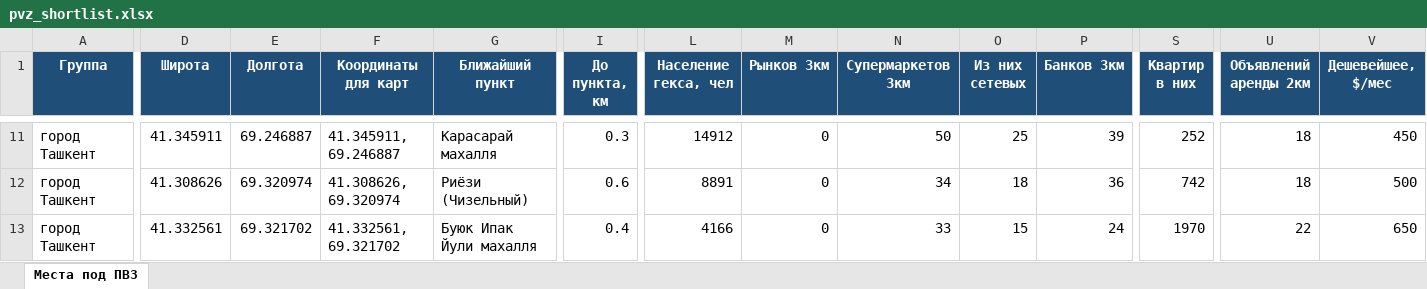
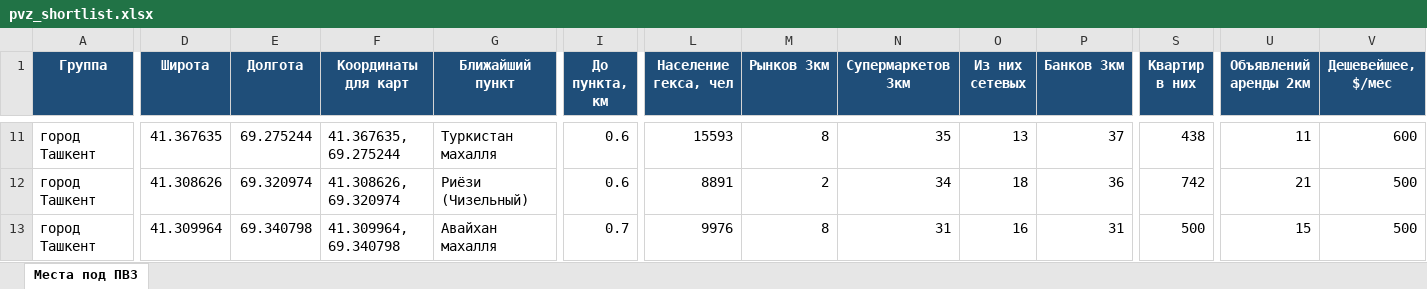
Before and after one commit to ivankorotaev777/map-, an Excel workbook: data/pvz_shortlist.xlsx, sheet Места под ПВЗ, drawn as a sheet; only a part is shown, gaps mark what is left out; values as stored, in another font and other column widths than the file's, no borders; the diff covers the shown part only; the diff names each change by its address in the sheet, - before the commit and + after, or states it on an @@ line.

```diff
--- a/data/pvz_shortlist.xlsx (sheet Места под ПВЗ)
+++ b/data/pvz_shortlist.xlsx (sheet Места под ПВЗ)
-D11 (Широта): 41.345911
+D11 (Широта): 41.367635
-E11 (Долгота): 69.246887
+E11 (Долгота): 69.275244
-F11 (Координаты для карт): 41.345911, 69.246887
+F11 (Координаты для карт): 41.367635, 69.275244
-G11 (Ближайший пункт): Карасарай махалля
+G11 (Ближайший пункт): Туркистан махалля
-I11 (До пункта, км): 0.3
+I11 (До пункта, км): 0.6
-L11 (Население гекса, чел): 14912
+L11 (Население гекса, чел): 15593
-M11 (Рынков 3км): 0
+M11 (Рынков 3км): 8
-N11 (Супермаркетов 3км): 50
+N11 (Супермаркетов 3км): 35
-O11 (Из них сетевых): 25
+O11 (Из них сетевых): 13
-P11 (Банков 3км): 39
+P11 (Банков 3км): 37
-S11 (Квартир в них): 252
+S11 (Квартир в них): 438
-U11 (Объявлений аренды 2км): 18
+U11 (Объявлений аренды 2км): 11
-V11 (Дешевейшее, $/мес): 450
+V11 (Дешевейшее, $/мес): 600
-M12 (Рынков 3км): 0
+M12 (Рынков 3км): 2
-U12 (Объявлений аренды 2км): 18
+U12 (Объявлений аренды 2км): 21
-D13 (Широта): 41.332561
+D13 (Широта): 41.309964
-E13 (Долгота): 69.321702
+E13 (Долгота): 69.340798
-F13 (Координаты для карт): 41.332561, 69.321702
+F13 (Координаты для карт): 41.309964, 69.340798
-G13 (Ближайший пункт): Буюк Ипак Йули махалля
+G13 (Ближайший пункт): Авайхан махалля
-I13 (До пункта, км): 0.4
+I13 (До пункта, км): 0.7
-L13 (Население гекса, чел): 4166
+L13 (Население гекса, чел): 9976
-M13 (Рынков 3км): 0
+M13 (Рынков 3км): 8
-N13 (Супермаркетов 3км): 33
+N13 (Супермаркетов 3км): 31
-O13 (Из них сетевых): 15
+O13 (Из них сетевых): 16
-P13 (Банков 3км): 24
+P13 (Банков 3км): 31
-S13 (Квартир в них): 1970
+S13 (Квартир в них): 500
-U13 (Объявлений аренды 2км): 22
+U13 (Объявлений аренды 2км): 15
-V13 (Дешевейшее, $/мес): 650
+V13 (Дешевейшее, $/мес): 500
```
Also changed, not shown: 643 edited cells elsewhere in this sheet, 4 other files.
